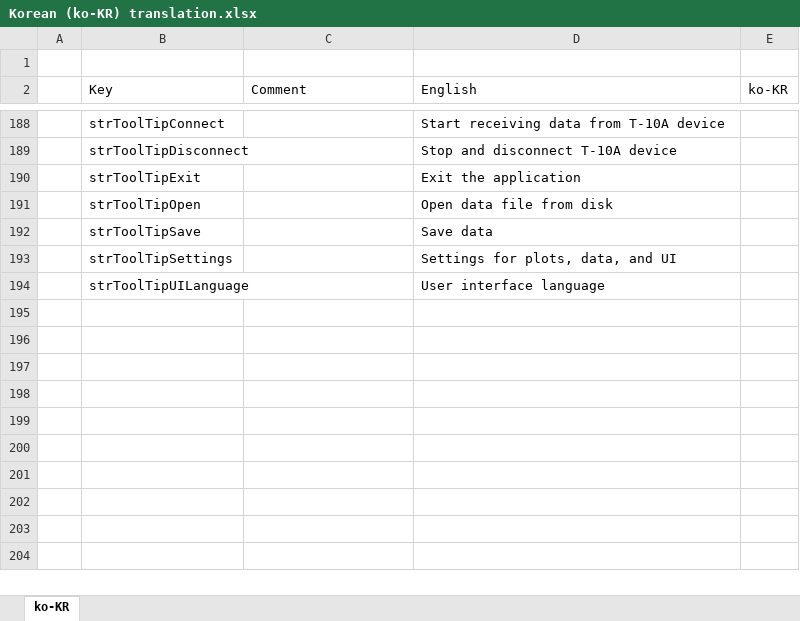
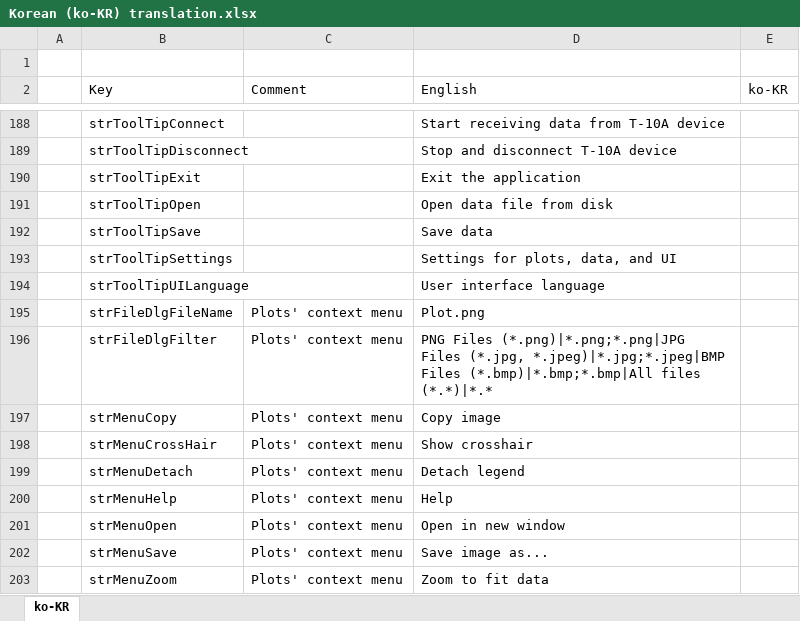
Before and after one commit to arthurits/ErgoLux, an Excel workbook: ErgoLux/localization/Korean (ko-KR) translation.xlsx, sheet ko-KR, drawn as a sheet; only a part is shown, gaps mark what is left out; values as stored, in another font and other column widths than the file's, no borders; table styles not drawn; the diff names each change by its address in the sheet, - before the commit and + after, or states it on an @@ line.

```diff
--- a/ErgoLux/localization/Korean (ko-KR) translation.xlsx (sheet ko-KR)
+++ b/ErgoLux/localization/Korean (ko-KR) translation.xlsx (sheet ko-KR)
+row 195:  | strFileDlgFileName | Plots' context menu | Plot.png
+row 196:  | strFileDlgFilter | Plots' context menu | PNG Files (*.png)|*.png;*.png|JPG Files (*.jpg, *.jpeg)|*.jpg;*.jpeg|BMP Files (*.bmp)|*.bmp;*.bmp|All files (*.*)|*.*
+row 197:  | strMenuCopy | Plots' context menu | Copy image
+row 198:  | strMenuCrossHair | Plots' context menu | Show crosshair
+row 199:  | strMenuDetach | Plots' context menu | Detach legend
+row 200:  | strMenuHelp | Plots' context menu | Help
+row 201:  | strMenuOpen | Plots' context menu | Open in new window
+row 202:  | strMenuSave | Plots' context menu | Save image as...
+row 203:  | strMenuZoom | Plots' context menu | Zoom to fit data
```
Also changed, not shown: ErgoLux/localization/Finnish (fi-FI) translation.xlsx, ErgoLux/localization/Swedish (sv-SE) translation.xlsx, 4 other files.
